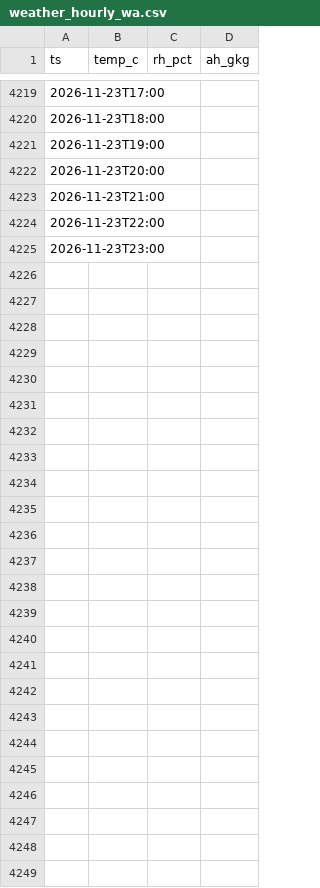
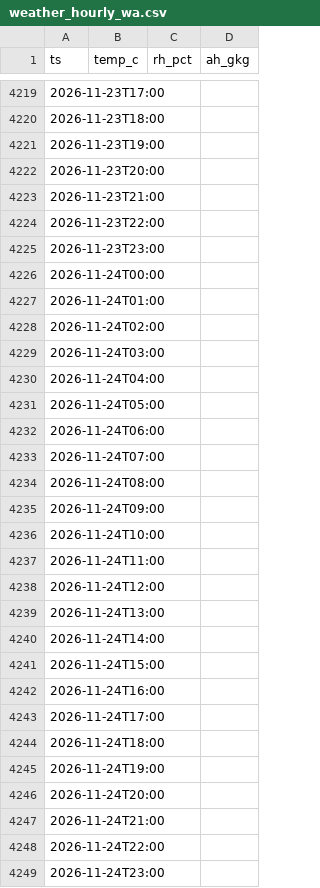
Before and after one commit to ggannew817-sys/energy-weather, a CSV file: data/weather_hourly_wa.csv, drawn as a sheet; only a part is shown, gaps mark what is left out; the diff covers the shown part only.

```diff
--- a/data/weather_hourly_wa.csv
+++ b/data/weather_hourly_wa.csv
@@ -4225 +4225,25 @@
 2026-11-23T23:00,,,
+2026-11-24T00:00,,,
+2026-11-24T01:00,,,
+2026-11-24T02:00,,,
+2026-11-24T03:00,,,
+2026-11-24T04:00,,,
+2026-11-24T05:00,,,
+2026-11-24T06:00,,,
+2026-11-24T07:00,,,
+2026-11-24T08:00,,,
+2026-11-24T09:00,,,
+2026-11-24T10:00,,,
+2026-11-24T11:00,,,
+2026-11-24T12:00,,,
+2026-11-24T13:00,,,
+2026-11-24T14:00,,,
+2026-11-24T15:00,,,
+2026-11-24T16:00,,,
+2026-11-24T17:00,,,
+2026-11-24T18:00,,,
+2026-11-24T19:00,,,
+2026-11-24T20:00,,,
+2026-11-24T21:00,,,
+2026-11-24T22:00,,,
+2026-11-24T23:00,,,
```
Also changed, not shown: 72 edited cells elsewhere in this file.
